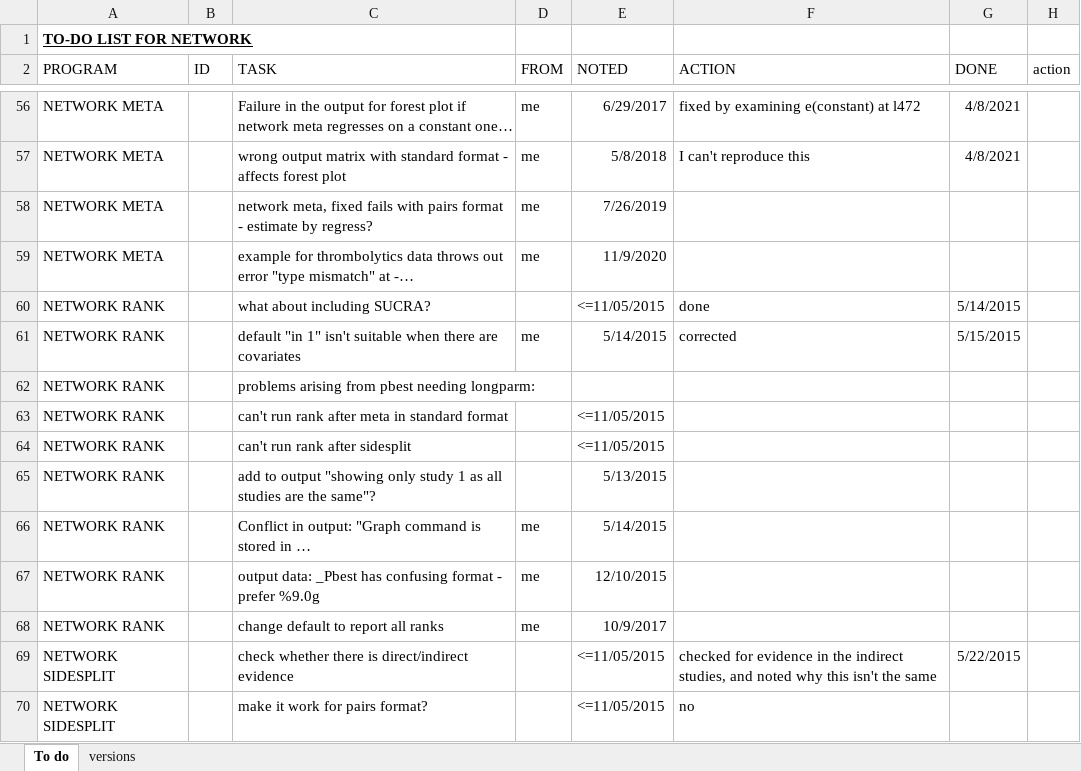
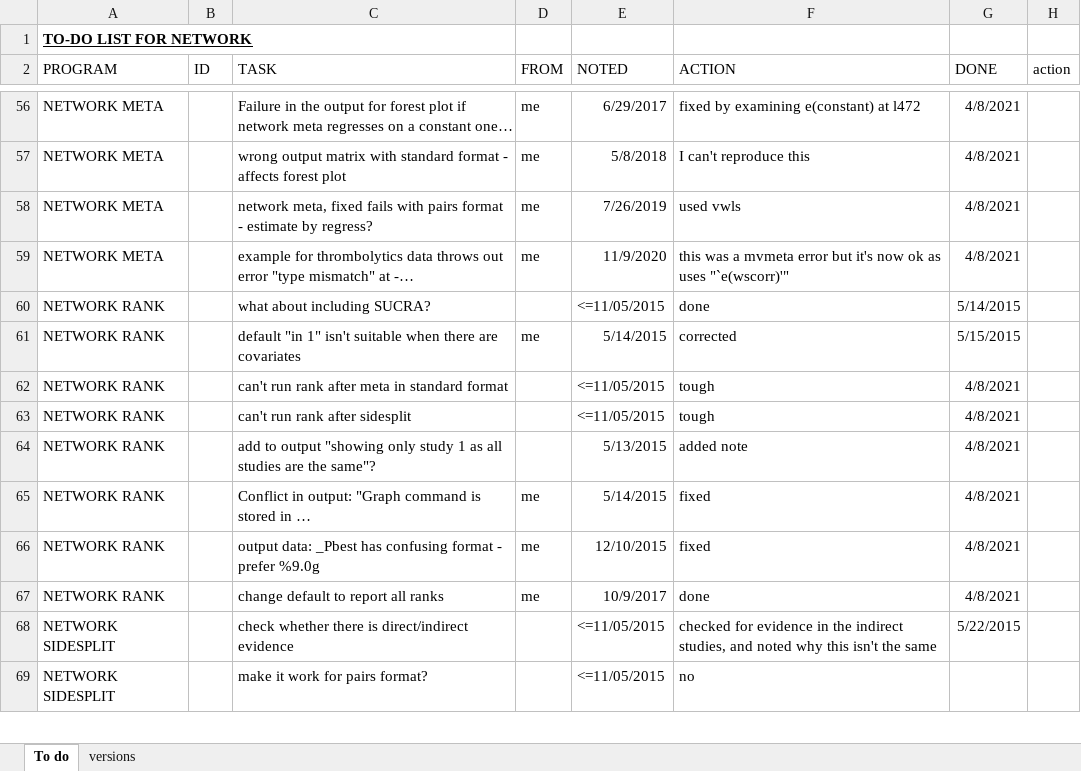
Before and after one commit to UCL/network, an Excel workbook: network-to-do.xlsx, sheet To do, drawn as a sheet; only a part is shown, gaps mark what is left out; long unchanged cells end in …; values as stored, in another font and other column widths than the file's, no borders; conditional formats not drawn; removed rows and columns are numbered as before the commit, all else as after; the diff names each change by its address in the sheet, - before the commit and + after, or states it on an @@ line.

Commit message:
Updates to network rank to accompany improvements to mvmeta, pbest. Corresponding additions to cscript.

```diff
--- a/network-to-do.xlsx (sheet To do)
+++ b/network-to-do.xlsx (sheet To do)
-F58 (ACTION): (empty)
+F58 (ACTION): used vwls
-G58:G59 (DONE): (empty)
+G58:G59 (DONE): 4/8/2021
-F59 (ACTION): (empty)
+F59 (ACTION): this was a mvmeta error but it's now ok as uses "`e(wscorr)'"
-row 62: NETWORK RANK |  | problems arising from pbest needing longparm:
-F62:F63 (ACTION): (empty)
+F62:F63 (ACTION): tough
-G62:G67 (DONE): (empty)
+G62:G67 (DONE): 4/8/2021
-F64 (ACTION): (empty)
+F64 (ACTION): added note
-F65:F66 (ACTION): (empty)
+F65:F66 (ACTION): fixed
-F67 (ACTION): (empty)
+F67 (ACTION): done
```
Also changed, not shown: 5 other files.
